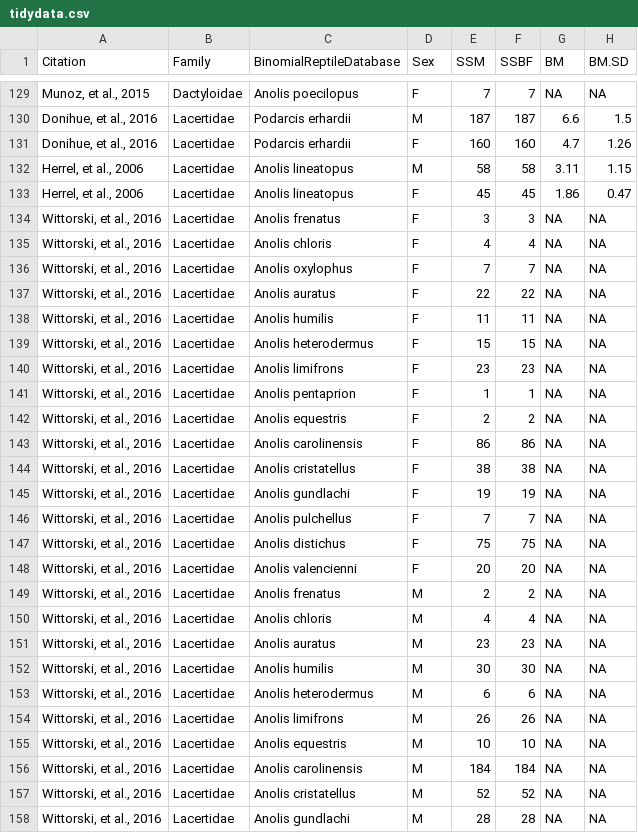
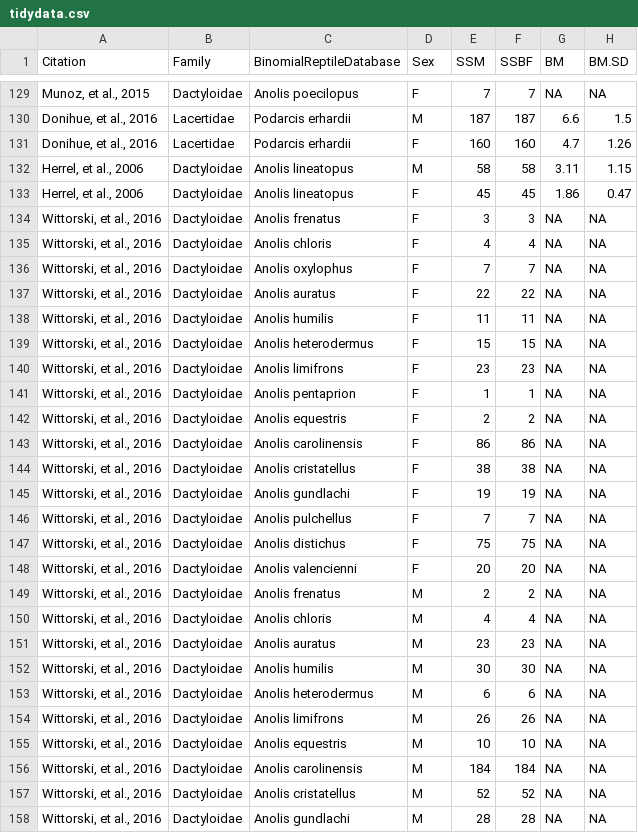
Before and after one commit to justin-isip/Biteforce-lepidosaurs, a CSV file: data/tidydata.csv, drawn as a sheet; only a part is shown, gaps mark what is left out; the diff covers the shown part only; the diff names each change by its address in the sheet, - before the commit and + after, or states it on an @@ line.

Commit message:
Change family from Lacertidae to Dactyloidae for anoles in Wittorski and Herrel paper

```diff
--- a/data/tidydata.csv
+++ b/data/tidydata.csv
-B132:B158 (Family): Lacertidae
+B132:B158 (Family): Dactyloidae
```
Also changed, not shown: 13 edited cells elsewhere in this file.
